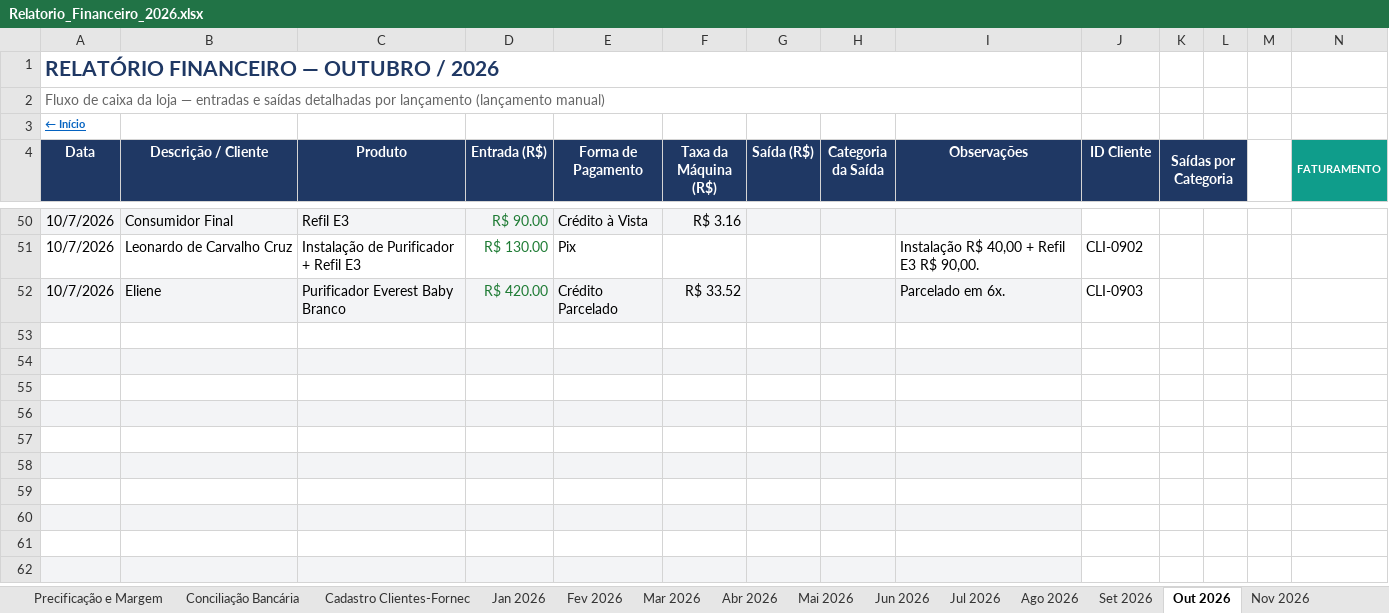
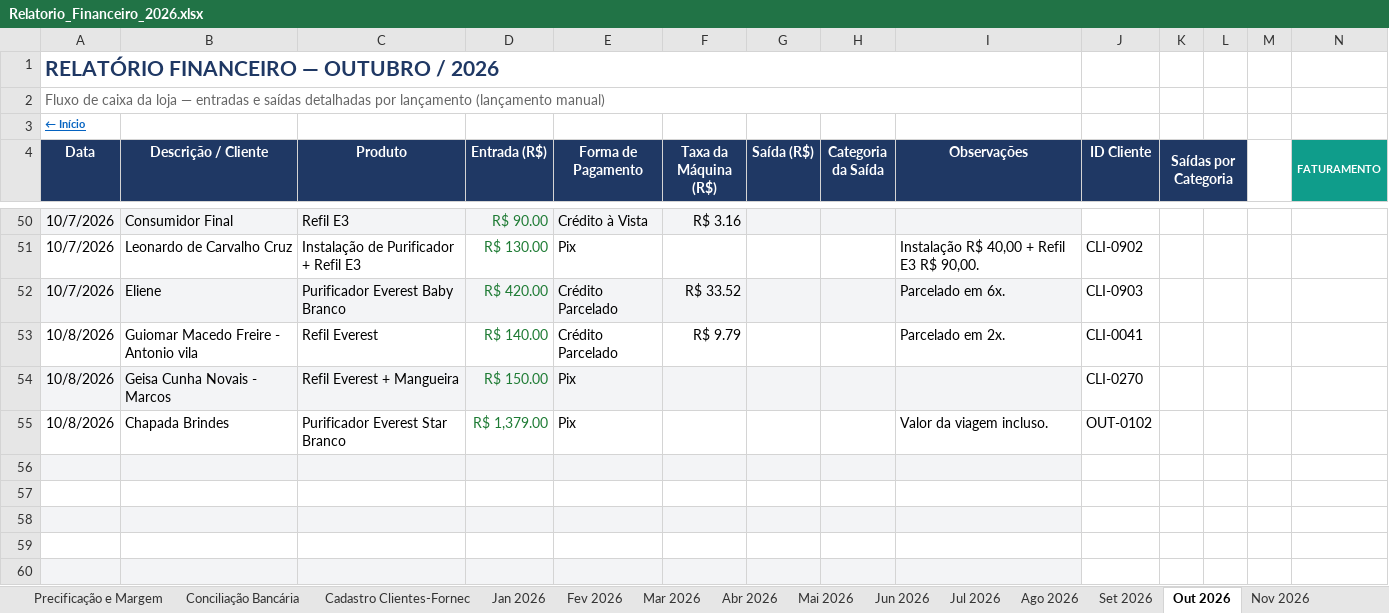
Before and after one commit to backupplanetaagua2025-hub/financeiro, an Excel workbook: Relatorio_Financeiro_2026.xlsx, sheet Out 2026, drawn as a sheet; only a part is shown, gaps mark what is left out; the shorter side is filled out with more unchanged rows; values as stored, in another font and other column widths than the file's, no borders; conditional formats not drawn; rows hold the shown columns only; the diff names each change by its address in the sheet, - before the commit and + after, or states it on an @@ line.

Commit message:
Atualizacao do painel - 08/10/2026 16:40

```diff
--- a/Relatorio_Financeiro_2026.xlsx (sheet Out 2026)
+++ b/Relatorio_Financeiro_2026.xlsx (sheet Out 2026)
-row 53: (empty)
+row 53: 10/8/2026 | Guiomar Macedo Freire - Antonio vila | Refil Everest | R$ 140.00 | Crédito Parcelado | R$ 9.79 |  |  | Parcelado em 2x. | CLI-0041
-row 54: (empty)
+row 54: 10/8/2026 | Geisa Cunha Novais - Marcos | Refil Everest + Mangueira | R$ 150.00 | Pix |  |  |  |  | CLI-0270
-row 55: (empty)
+row 55: 10/8/2026 | Chapada Brindes | Purificador Everest Star Branco | R$ 1,379.00 | Pix |  |  |  | Valor da viagem incluso. | OUT-0102
```
